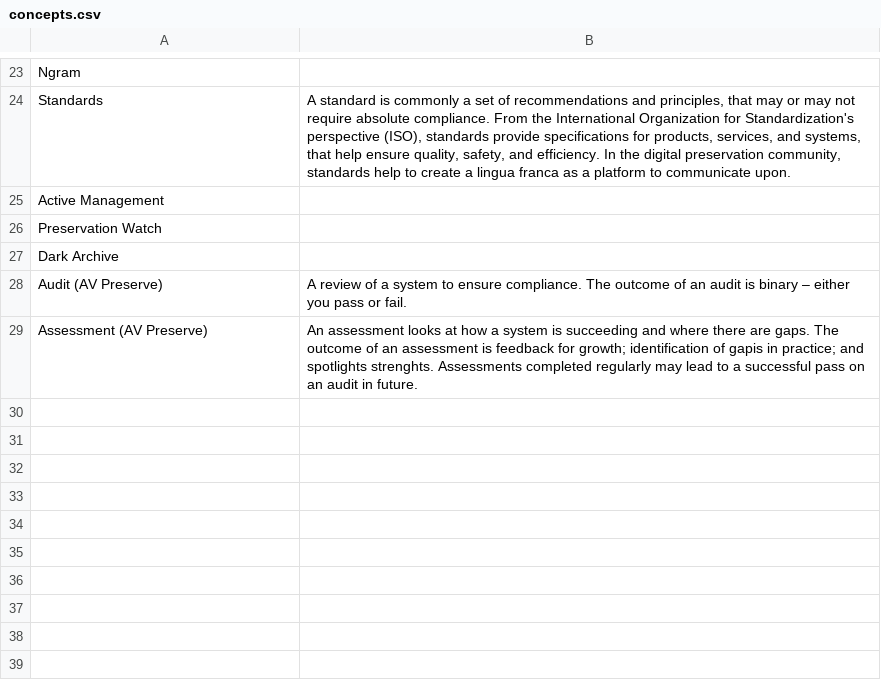
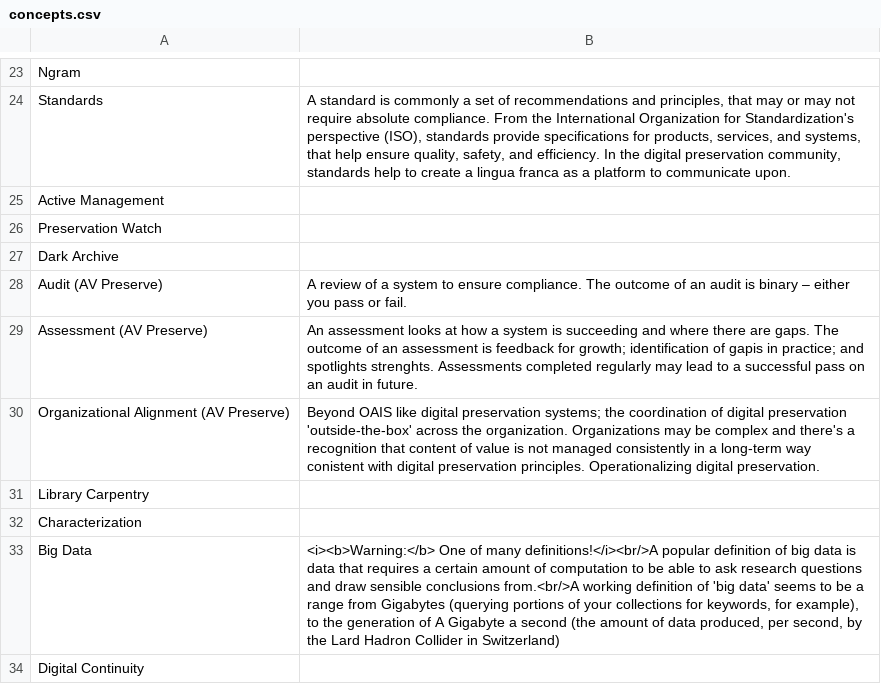
Before and after one commit to ross-spencer/brainscape-digital-preservation, a CSV file: concepts.csv, drawn as a sheet; only a part is shown, gaps mark what is left out; the diff names each change by its address in the sheet, - before the commit and + after, or states it on an @@ line.

Commit message:
[feature] More definitions.

```diff
--- a/concepts.csv
+++ b/concepts.csv
+row 30: Organizational Alignment (AV Preserve) | Beyond OAIS like digital preservation systems; the coordination of digital preservation 'outside-the-box' across the organization. Organizations may be complex and there's a recognition that content of value is not managed consistently in a long-term way conistent with digital preservation principles. Operationalizing digital preservation.
+row 31: Library Carpentry
+row 32: Characterization
+row 33: Big Data | <i><b>Warning:</b> One of many definitions!</i><br/>A popular definition of big data is data that requires a certain amount of computation to be able to ask research questions and draw sensible conclusions from.<br/>A working definition of 'big data' seems to be a range from Gigabytes (querying portions of your collections for keywords, for example), to the generation of A Gigabyte a second (the amount of data produced, per second, by the Lard Hadron Collider in Switzerland)
+row 34: Digital Continuity
```
Also changed, not shown: archival-principles.csv, tools.csv.
